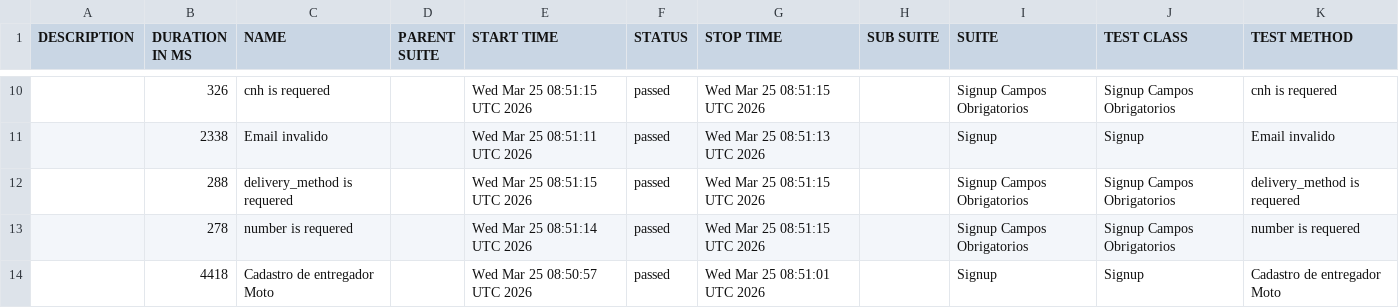
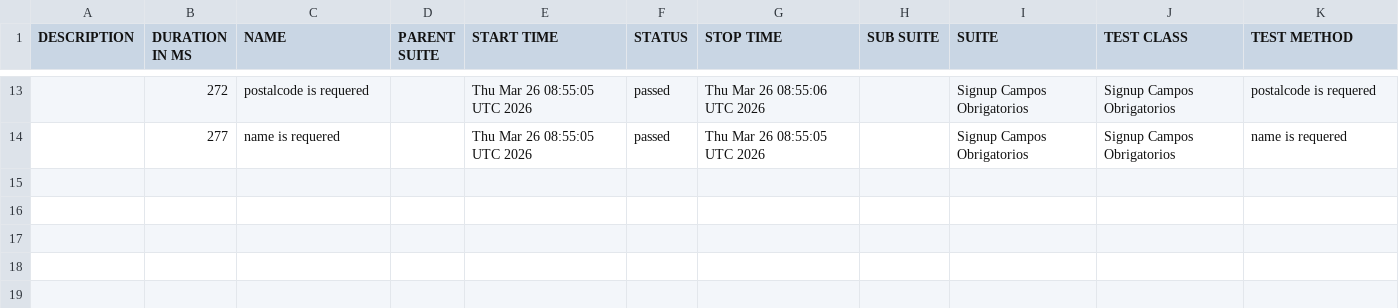
Before and after one commit to diegobbarbosa09/buger-eats-cypress, a CSV file: data/suites.csv, drawn as a sheet; only a part is shown, gaps mark what is left out; the diff covers the shown part only.

```diff
--- a/data/suites.csv
+++ b/data/suites.csv
@@ -10,5 +13,2 @@
-"","326","cnh is requered","","Wed Mar 25 08:51:15 UTC 2026","passed","Wed Mar 25 08:51:15 UTC 2026","","Signup Campos Obrigatorios","Signup Campos Obrigatorios","cnh is requered"
-"","2338","Email invalido","","Wed Mar 25 08:51:11 UTC 2026","passed","Wed Mar 25 08:51:13 UTC 2026","","Signup","Signup","Email invalido"
-"","288","delivery_method is requered","","Wed Mar 25 08:51:15 UTC 2026","passed","Wed Mar 25 08:51:15 UTC 2026","","Signup Campos Obrigatorios","Signup Campos Obrigatorios","delivery_method is requered"
-"","278","number is requered","","Wed Mar 25 08:51:14 UTC 2026","passed","Wed Mar 25 08:51:15 UTC 2026","","Signup Campos Obrigatorios","Signup Campos Obrigatorios","number is requered"
-"","4418","Cadastro de entregador Moto","","Wed Mar 25 08:50:57 UTC 2026","passed","Wed Mar 25 08:51:01 UTC 2026","","Signup","Signup","Cadastro de entregador Moto"
+"","272","postalcode is requered","","Thu Mar 26 08:55:05 UTC 2026","passed","Thu Mar 26 08:55:06 UTC 2026","","Signup Campos Obrigatorios","Signup Campos Obrigatorios","postalcode is requered"
+"","277","name is requered","","Thu Mar 26 08:55:05 UTC 2026","passed","Thu Mar 26 08:55:05 UTC 2026","","Signup Campos Obrigatorios","Signup Campos Obrigatorios","name is requered"
```
Also changed, not shown: 5 added rows, 2 removed rows and 22 edited cells elsewhere in this file, 40 other files.
